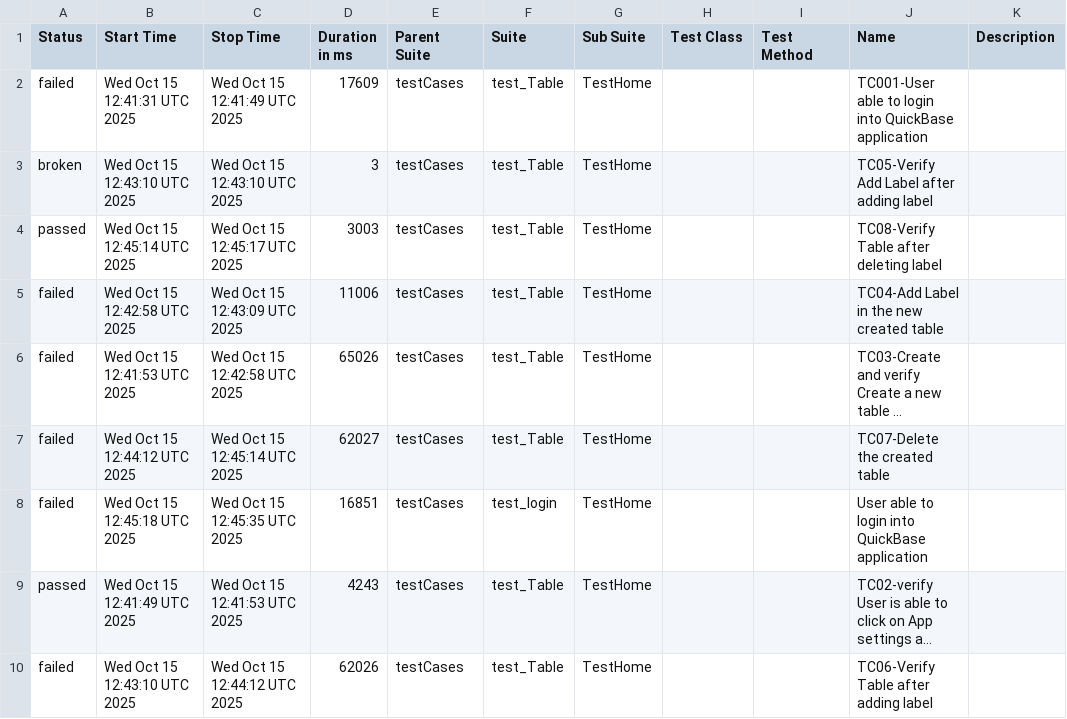
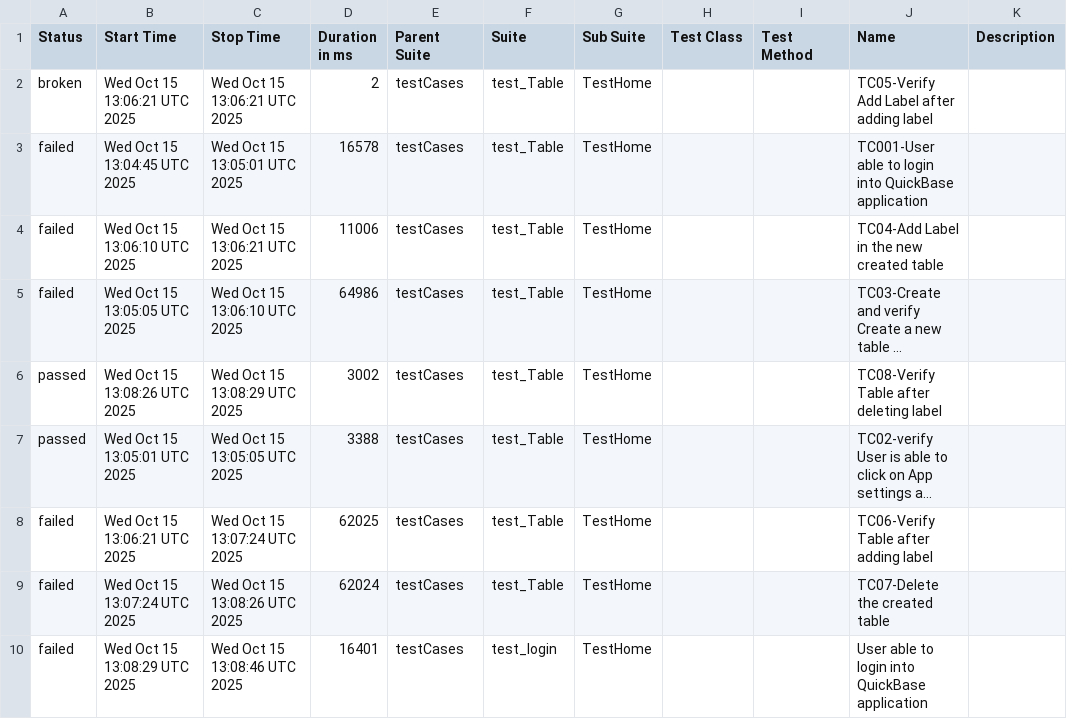
Before and after one commit to Aruna-gowda/quickBase, a CSV file: data/suites.csv, drawn as a sheet; long unchanged cells end in …; removed rows and columns are numbered as before the commit, all else as after; the diff names each change by its address in the sheet, - before the commit and + after, or states it on an @@ line.

```diff
--- a/data/suites.csv
+++ b/data/suites.csv
-row 2: failed | Wed Oct 15 12:41:31 UTC 2025 | Wed Oct 15 12:41:49 UTC 2025 | 17609 | testCases | test_Table | TestHome |  |  | TC001-User able to login into QuickBase application
-B2 (Start Time): Wed Oct 15 12:43:10 UTC 2025
+B2 (Start Time): Wed Oct 15 13:06:21 UTC 2025
-C2 (Stop Time): Wed Oct 15 12:43:10 UTC 2025
+C2 (Stop Time): Wed Oct 15 13:06:21 UTC 2025
-D2 (Duration in ms): 3
+D2 (Duration in ms): 2
-A3 (Status): passed
+A3 (Status): failed
-B3 (Start Time): Wed Oct 15 12:45:14 UTC 2025
+B3 (Start Time): Wed Oct 15 13:04:45 UTC 2025
-C3 (Stop Time): Wed Oct 15 12:45:17 UTC 2025
+C3 (Stop Time): Wed Oct 15 13:05:01 UTC 2025
-D3 (Duration in ms): 3003
+D3 (Duration in ms): 16578
-J3 (Name): TC08-Verify Table after deleting label
+J3 (Name): TC001-User able to login into QuickBase application
-B4 (Start Time): Wed Oct 15 12:42:58 UTC 2025
+B4 (Start Time): Wed Oct 15 13:06:10 UTC 2025
-C4 (Stop Time): Wed Oct 15 12:43:09 UTC 2025
+C4 (Stop Time): Wed Oct 15 13:06:21 UTC 2025
-B5 (Start Time): Wed Oct 15 12:41:53 UTC 2025
+B5 (Start Time): Wed Oct 15 13:05:05 UTC 2025
-C5 (Stop Time): Wed Oct 15 12:42:58 UTC 2025
+C5 (Stop Time): Wed Oct 15 13:06:10 UTC 2025
-D5 (Duration in ms): 65026
+D5 (Duration in ms): 64986
-A6 (Status): failed
+A6 (Status): passed
-B6 (Start Time): Wed Oct 15 12:44:12 UTC 2025
+B6 (Start Time): Wed Oct 15 13:08:26 UTC 2025
-C6 (Stop Time): Wed Oct 15 12:45:14 UTC 2025
+C6 (Stop Time): Wed Oct 15 13:08:29 UTC 2025
-D6 (Duration in ms): 62027
+D6 (Duration in ms): 3002
-J6 (Name): TC07-Delete the created table
+J6 (Name): TC08-Verify Table after deleting label
-row 8: failed | Wed Oct 15 12:45:18 UTC 2025 | Wed Oct 15 12:45:35 UTC 2025 | 16851 | testCases | test_login | TestHome |  |  | User able to login into QuickBase application
-B7 (Start Time): Wed Oct 15 12:41:49 UTC 2025
+B7 (Start Time): Wed Oct 15 13:05:01 UTC 2025
-C7 (Stop Time): Wed Oct 15 12:41:53 UTC 2025
+C7 (Stop Time): Wed Oct 15 13:05:05 UTC 2025
-D7 (Duration in ms): 4243
+D7 (Duration in ms): 3388
-B8 (Start Time): Wed Oct 15 12:43:10 UTC 2025
+B8 (Start Time): Wed Oct 15 13:06:21 UTC 2025
-C8 (Stop Time): Wed Oct 15 12:44:12 UTC 2025
+C8 (Stop Time): Wed Oct 15 13:07:24 UTC 2025
-D8 (Duration in ms): 62026
+D8 (Duration in ms): 62025
+row 9: failed | Wed Oct 15 13:07:24 UTC 2025 | Wed Oct 15 13:08:26 UTC 2025 | 62024 | testCases | test_Table | TestHome |  |  | TC07-Delete the created table
+row 10: failed | Wed Oct 15 13:08:29 UTC 2025 | Wed Oct 15 13:08:46 UTC 2025 | 16401 | testCases | test_login | TestHome |  |  | User able to login into QuickBase application
```
Also changed, not shown: 42 other files.
